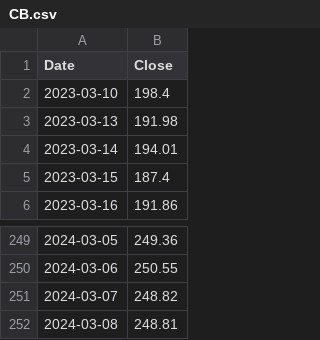
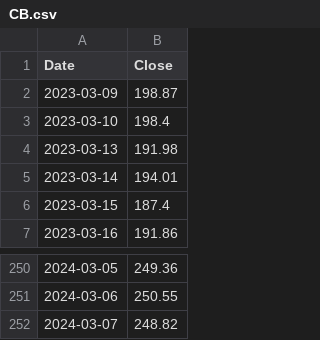
Before and after one commit to sbogde/stocky-stocks, a CSV file: public/data/csvs/CB.csv, drawn as a sheet; only a part is shown, gaps mark what is left out; removed rows and columns are numbered as before the commit, all else as after; the diff names each change by its address in the sheet, - before the commit and + after, or states it on an @@ line.

Commit message:
feat: Integrate ARIMA and LSTM forecasting with dual chart generation
- Implement ARIMA and LSTM forecasting methods for stock price prediction.
- Generate distinct Matplotlib and Bokeh charts for both ARIMA and LSTM model outputs.
- Adapt update_json_value function to handle updates for both ARIMA and LSTM forecasts, including their respective chart filenames.
- Modify main script to fetch stock prices, forecast using both models, generate corresponding charts, and update the data.json structure accordingly.
- Ensure the script is set up for efficient automated daily runs without duplicating data entries.

```diff
--- a/public/data/csvs/CB.csv
+++ b/public/data/csvs/CB.csv
+row 2: 2023-03-09 | 198.87
-row 252: 2024-03-08 | 248.81
```
Also changed, not shown: 12 other files.
